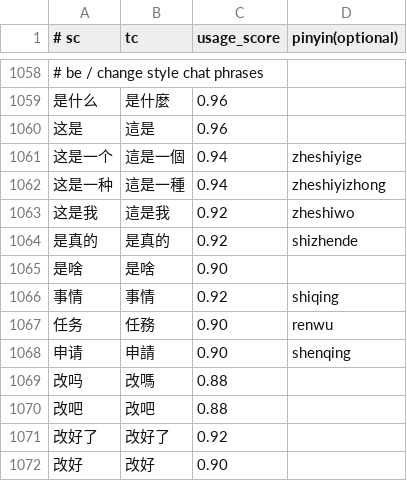
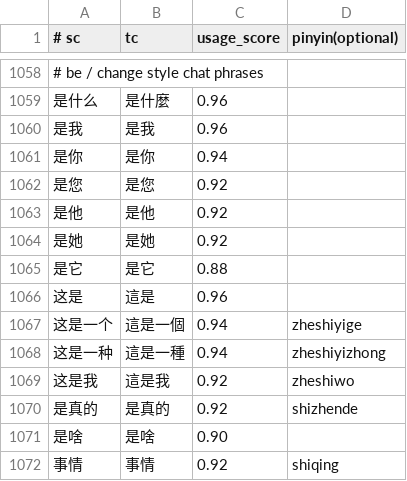
Before and after one commit to shenmin/cassotis-lexicon, a TSV file: manifests/curated_daily_phrases.tsv, drawn as a sheet; only a part is shown, gaps mark what is left out; the shorter side is filled out with more unchanged rows.

```diff
--- a/manifests/curated_daily_phrases.tsv
+++ b/manifests/curated_daily_phrases.tsv
@@ -1059,2 +1059,8 @@
 是什么	是什麼	0.96
+是我	是我	0.96
+是你	是你	0.94
+是您	是您	0.92
+是他	是他	0.92
+是她	是她	0.92
+是它	是它	0.88
 这是	這是	0.96
```
Also changed, not shown: manifests/regression_samples.sc.tsv, manifests/regression_samples.tc.tsv, 11 other files.
